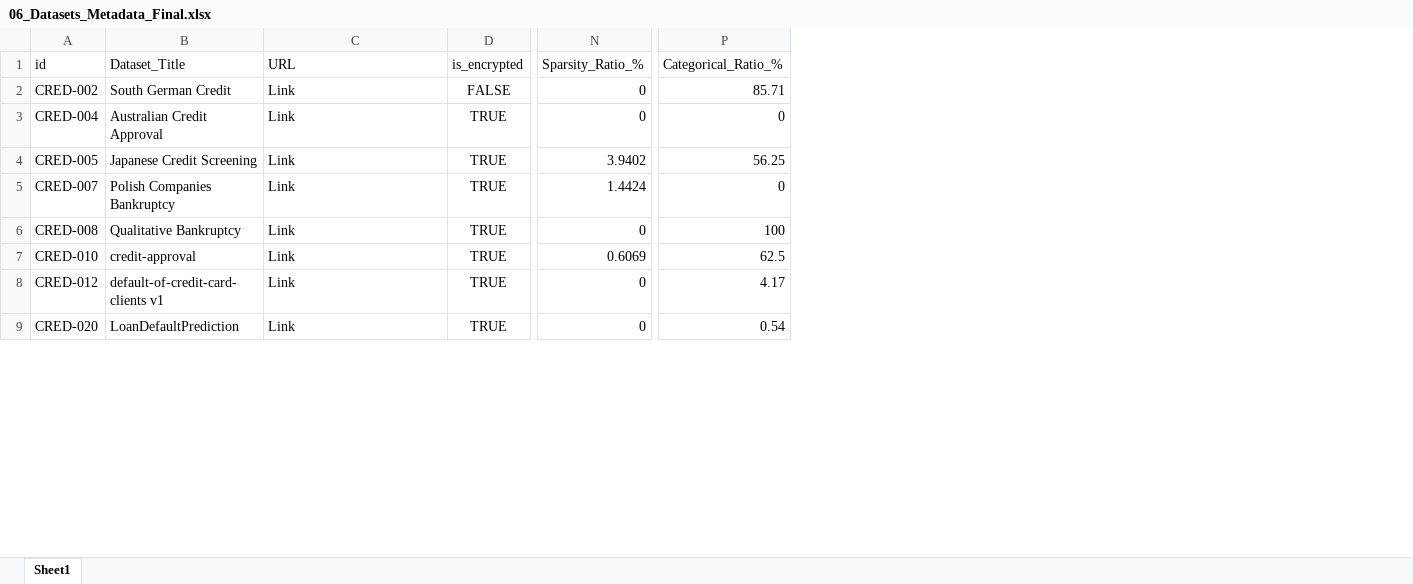
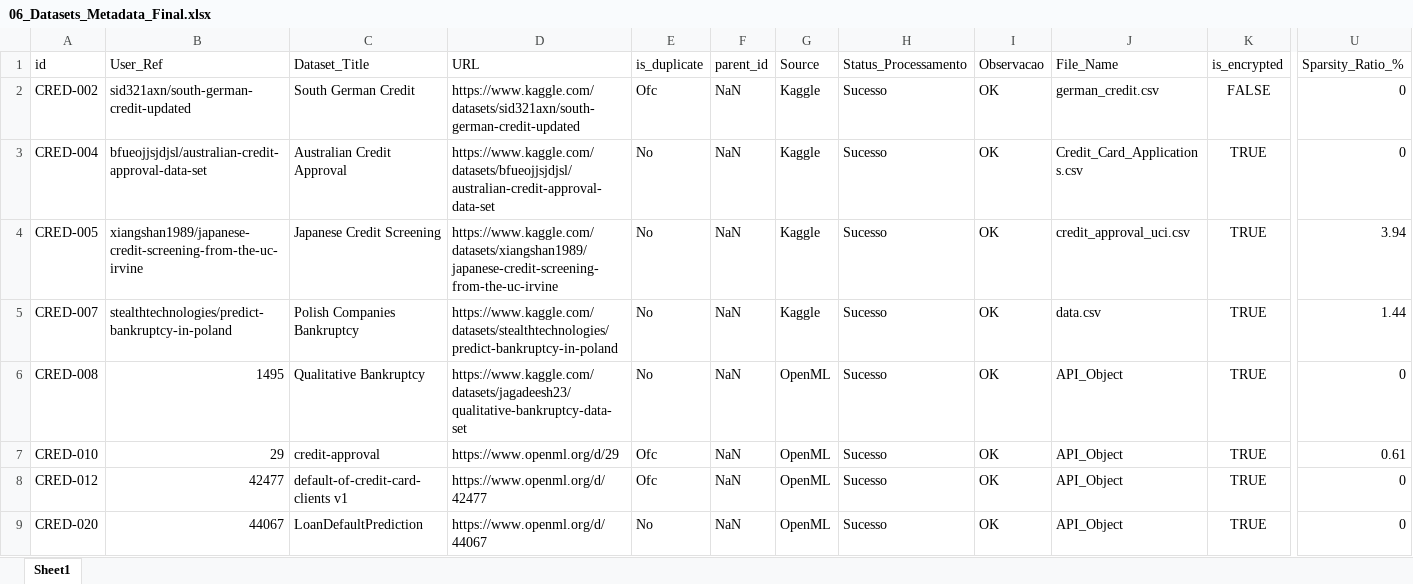
Before and after one commit to OfAndreS/Fairness, an Excel workbook: Data/06_Datasets_Metadata_Final.xlsx, sheet Sheet1, drawn as a sheet; only a part is shown, gaps mark what is left out; values as stored, in another font and other column widths than the file's, no borders; removed rows and columns are numbered as before the commit, all else as after; the diff covers the shown part only; the diff names each change by its address in the sheet, - before the commit and + after, or states it on an @@ line.

```diff
--- a/Data/06_Datasets_Metadata_Final.xlsx (sheet Sheet1)
+++ b/Data/06_Datasets_Metadata_Final.xlsx (sheet Sheet1)
+column B (User_Ref), rows 2-9: sid321axn/south-german-credit-updated | bfueojjsjdjsl/australian-credit-approval-data-set | xiangshan1989/japanese-credit-screening-from-the-uc-irvine | stealthtechnologies/predict-bankruptcy-in-poland | 1495 | 29 | 42477 | 44067
+column E (is_duplicate), rows 2-9: Ofc | No | No | No | No | Ofc | Ofc | No
+column F (parent_id), rows 2-9: all NaN
+column G (Source), rows 2-9: Kaggle | Kaggle | Kaggle | Kaggle | OpenML | OpenML | OpenML | OpenML
+column H (Status_Processamento), rows 2-9: all Sucesso
+column I (Observacao), rows 2-9: all OK
+column J (File_Name), rows 2-9: german_credit.csv | Credit_Card_Applications.csv | credit_approval_uci.csv | data.csv | API_Object | API_Object | API_Object | API_Object
-column P (Categorical_Ratio_%), rows 2-9: 85.71 | 0 | 56.25 | 0 | 100 | 62.5 | 4.17 | 0.54
-D2 (URL): Link
+D2 (URL): https://www.kaggle.com/datasets/sid321axn/south-german-credit-updated
-D3 (URL): Link
+D3 (URL): https://www.kaggle.com/datasets/bfueojjsjdjsl/australian-credit-approval-data-set
-D4 (URL): Link
+D4 (URL): https://www.kaggle.com/datasets/xiangshan1989/japanese-credit-screening-from-the-uc-irvine
-U4 (Sparsity_Ratio_%): 3.9402
+U4 (Sparsity_Ratio_%): 3.94
-D5 (URL): Link
+D5 (URL): https://www.kaggle.com/datasets/stealthtechnologies/predict-bankruptcy-in-poland
-U5 (Sparsity_Ratio_%): 1.4424
+U5 (Sparsity_Ratio_%): 1.44
-D6 (URL): Link
+D6 (URL): https://www.kaggle.com/datasets/jagadeesh23/qualitative-bankruptcy-data-set
-D7 (URL): Link
+D7 (URL): https://www.openml.org/d/29
-U7 (Sparsity_Ratio_%): 0.6069
+U7 (Sparsity_Ratio_%): 0.61
-D8 (URL): Link
+D8 (URL): https://www.openml.org/d/42477
-D9 (URL): Link
+D9 (URL): https://www.openml.org/d/44067
```
Also changed, not shown: 14 added rows, 112 edited cells and cell formats elsewhere in this sheet, Data/05_Sheets.xlsx, 5 other files.
